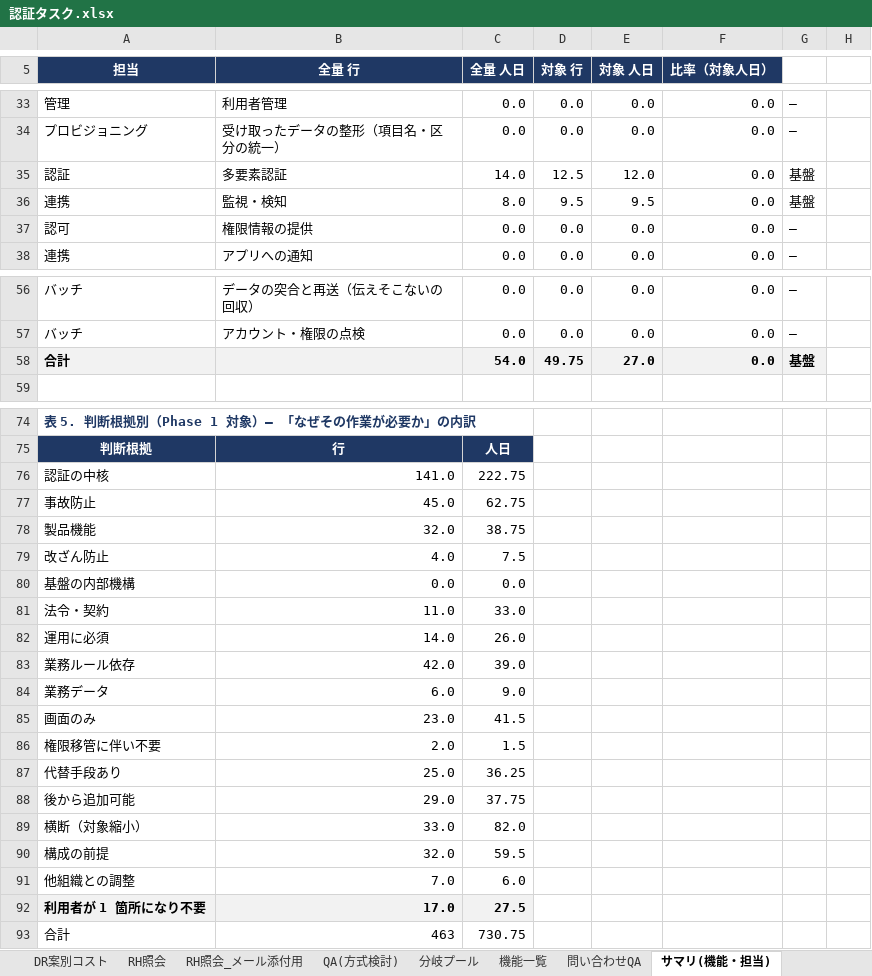
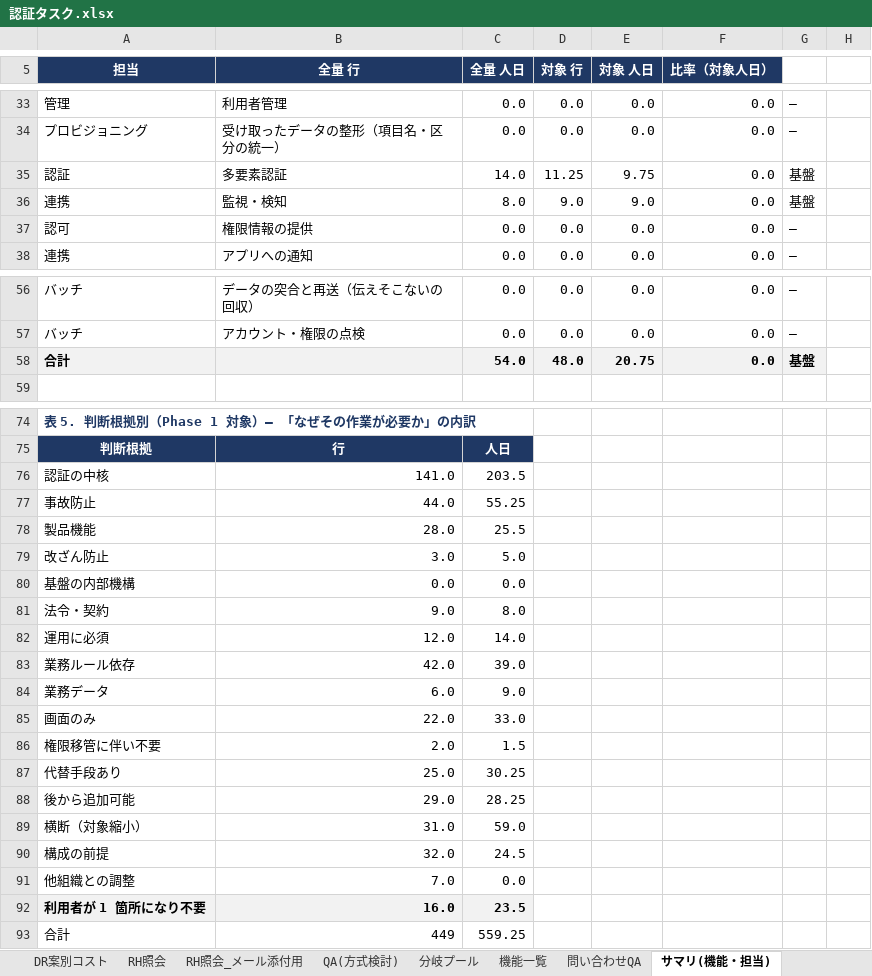
Before and after one commit to suepie/aws-atuh-poc, an Excel workbook: doc/excel/認証タスク.xlsx, sheet サマリ(機能・担当), drawn as a sheet; only a part is shown, gaps mark what is left out; values as stored, in another font and other column widths than the file's, no borders; conditional formats not drawn; the diff covers the shown part only; the diff names each change by its address in the sheet, - before the commit and + after, or states it on an @@ line.

```diff
--- a/doc/excel/認証タスク.xlsx (sheet サマリ(機能・担当))
+++ b/doc/excel/認証タスク.xlsx (sheet サマリ(機能・担当))
-D35 (対象 行): 12.5
+D35 (対象 行): 11.25
-E35 (対象 人日): 12.0
+E35 (対象 人日): 9.75
-D36 (対象 行): 9.5
+D36 (対象 行): 9.0
-E36 (対象 人日): 9.5
+E36 (対象 人日): 9.0
-D58 (対象 行): 49.75
+D58 (対象 行): 48.0
-E58 (対象 人日): 27.0
+E58 (対象 人日): 20.75
-C76 (全量 人日): 222.75
+C76 (全量 人日): 203.5
-B77 (全量 行): 45.0
+B77 (全量 行): 44.0
-C77 (全量 人日): 62.75
+C77 (全量 人日): 55.25
-B78 (全量 行): 32.0
+B78 (全量 行): 28.0
-C78 (全量 人日): 38.75
+C78 (全量 人日): 25.5
-B79 (全量 行): 4.0
+B79 (全量 行): 3.0
-C79 (全量 人日): 7.5
+C79 (全量 人日): 5.0
-B81 (全量 行): 11.0
+B81 (全量 行): 9.0
-C81 (全量 人日): 33.0
+C81 (全量 人日): 8.0
-B82 (全量 行): 14.0
+B82 (全量 行): 12.0
-C82 (全量 人日): 26.0
+C82 (全量 人日): 14.0
-B85 (全量 行): 23.0
+B85 (全量 行): 22.0
-C85 (全量 人日): 41.5
+C85 (全量 人日): 33.0
-C87 (全量 人日): 36.25
+C87 (全量 人日): 30.25
-C88 (全量 人日): 37.75
+C88 (全量 人日): 28.25
-B89 (全量 行): 33.0
+B89 (全量 行): 31.0
-C89 (全量 人日): 82.0
+C89 (全量 人日): 59.0
-C90 (全量 人日): 59.5
+C90 (全量 人日): 24.5
-C91 (全量 人日): 6.0
+C91 (全量 人日): 0.0
-B92 (全量 行): 17.0
+B92 (全量 行): 16.0
-C92 (全量 人日): 27.5
+C92 (全量 人日): 23.5
-B93 (全量 行): 463
+B93 (全量 行): 449
-C93 (全量 人日): 730.75
+C93 (全量 人日): 559.25
```
Also changed, not shown: 1 edited cell elsewhere in this sheet, sheet WBS(基本設計), sheet 機能名一覧, sheet ダッシュボード, sheet WBS(テスト), sheet サマリー, sheet 機能グループ一覧, 1 more sheet, formulas that keep their value, hidden cells.
